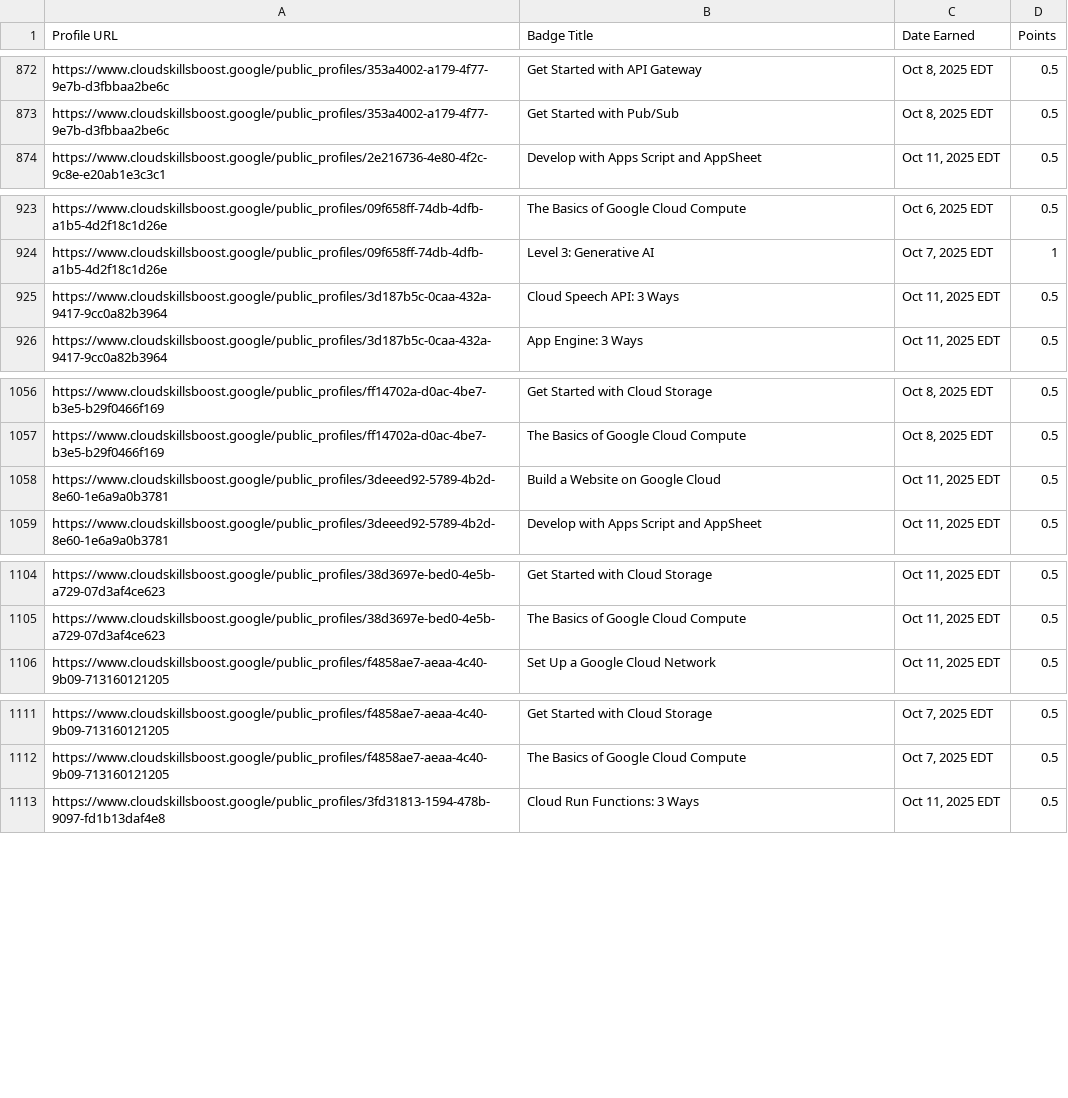
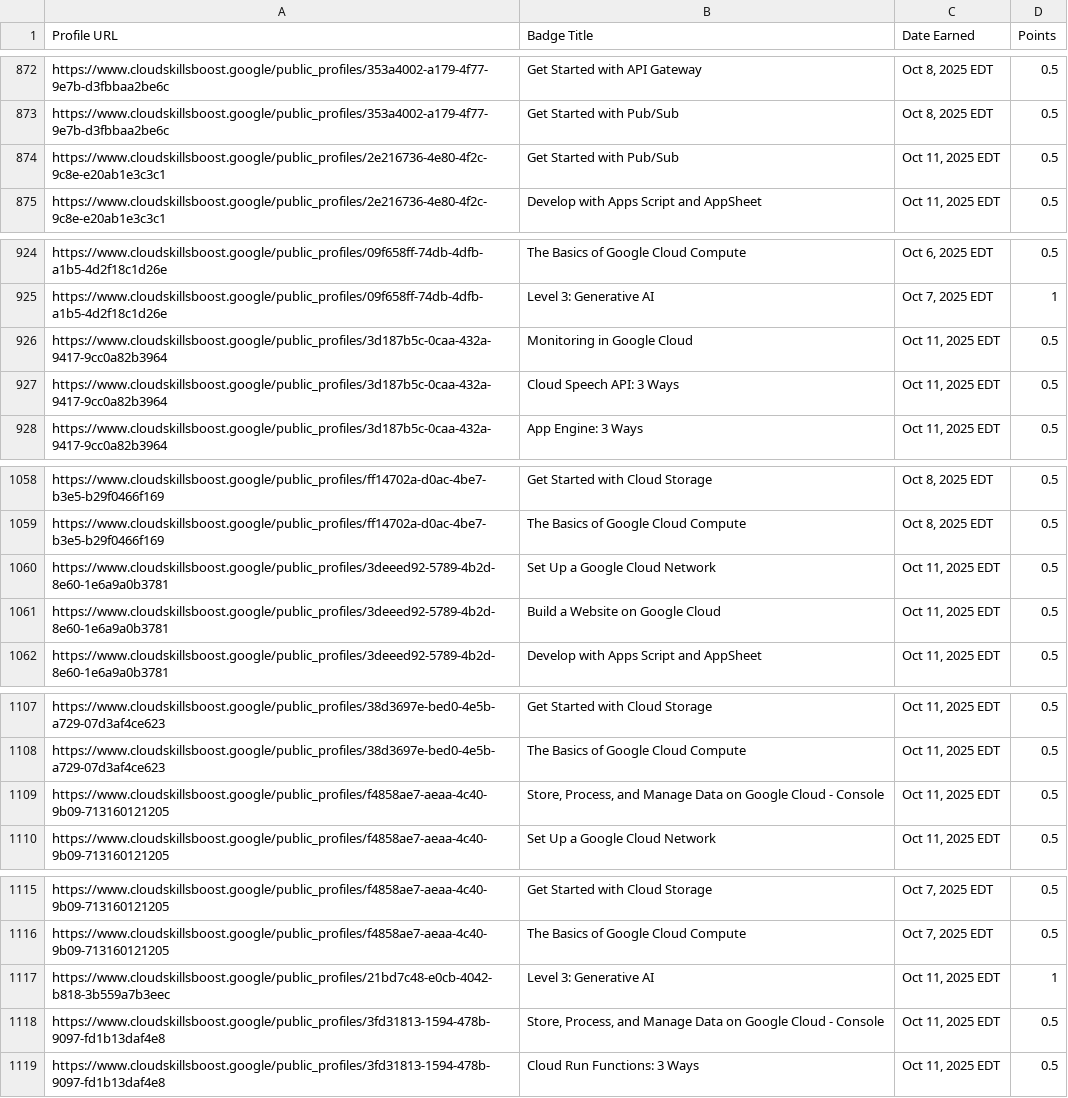
Before and after one commit to mohitsharmas97/leaderboard_gdg, a CSV file: google_cloud_badges_details.csv, drawn as a sheet; only a part is shown, gaps mark what is left out.

```diff
--- a/google_cloud_badges_details.csv
+++ b/google_cloud_badges_details.csv
@@ -873,2 +873,3 @@ https://www.cloudskillsboost.google/public_profiles/353a4002-a179-4f77-9e7b-d3fb
 https://www.cloudskillsboost.google/public_profiles/353a4002-a179-4f77-9e7b-d3fbbaa2be6c,Get Started with Pub/Sub,"Oct  8, 2025 EDT",0.5
+https://www.cloudskillsboost.google/public_profiles/2e216736-4e80-4f2c-9c8e-e20ab1e3c3c1,Get Started with Pub/Sub,"Oct 11, 2025 EDT",0.5
 https://www.cloudskillsboost.google/public_profiles/2e216736-4e80-4f2c-9c8e-e20ab1e3c3c1,Develop with Apps Script and AppSheet,"Oct 11, 2025 EDT",0.5
@@ -924,2 +925,3 @@ https://www.cloudskillsboost.google/public_profiles/09f658ff-74db-4dfb-a1b5-4d2f
 https://www.cloudskillsboost.google/public_profiles/09f658ff-74db-4dfb-a1b5-4d2f18c1d26e,Level 3: Generative AI,"Oct  7, 2025 EDT",1
+https://www.cloudskillsboost.google/public_profiles/3d187b5c-0caa-432a-9417-9cc0a82b3964,Monitoring in Google Cloud,"Oct 11, 2025 EDT",0.5
 https://www.cloudskillsboost.google/public_profiles/3d187b5c-0caa-432a-9417-9cc0a82b3964,Cloud Speech API: 3 Ways,"Oct 11, 2025 EDT",0.5
@@ -1057,2 +1059,3 @@ https://www.cloudskillsboost.google/public_profiles/ff14702a-d0ac-4be7-b3e5-b29f
 https://www.cloudskillsboost.google/public_profiles/ff14702a-d0ac-4be7-b3e5-b29f0466f169,The Basics of Google Cloud Compute,"Oct  8, 2025 EDT",0.5
+https://www.cloudskillsboost.google/public_profiles/3deeed92-5789-4b2d-8e60-1e6a9a0b3781,Set Up a Google Cloud Network,"Oct 11, 2025 EDT",0.5
 https://www.cloudskillsboost.google/public_profiles/3deeed92-5789-4b2d-8e60-1e6a9a0b3781,Build a Website on Google Cloud,"Oct 11, 2025 EDT",0.5
@@ -1105,2 +1108,3 @@ https://www.cloudskillsboost.google/public_profiles/38d3697e-bed0-4e5b-a729-07d3
 https://www.cloudskillsboost.google/public_profiles/38d3697e-bed0-4e5b-a729-07d3af4ce623,The Basics of Google Cloud Compute,"Oct 11, 2025 EDT",0.5
+https://www.cloudskillsboost.google/public_profiles/f4858ae7-aeaa-4c40-9b09-713160121205,"Store, Process, and Manage Data on Google Cloud - Console","Oct 11, 2025 EDT",0.5
 https://www.cloudskillsboost.google/public_profiles/f4858ae7-aeaa-4c40-9b09-713160121205,Set Up a Google Cloud Network,"Oct 11, 2025 EDT",0.5
@@ -1112,2 +1116,4 @@ https://www.cloudskillsboost.google/public_profiles/f4858ae7-aeaa-4c40-9b09-7131
 https://www.cloudskillsboost.google/public_profiles/f4858ae7-aeaa-4c40-9b09-713160121205,The Basics of Google Cloud Compute,"Oct  7, 2025 EDT",0.5
+https://www.cloudskillsboost.google/public_profiles/21bd7c48-e0cb-4042-b818-3b559a7b3eec,Level 3: Generative AI,"Oct 11, 2025 EDT",1
+https://www.cloudskillsboost.google/public_profiles/3fd31813-1594-478b-9097-fd1b13daf4e8,"Store, Process, and Manage Data on Google Cloud - Console","Oct 11, 2025 EDT",0.5
 https://www.cloudskillsboost.google/public_profiles/3fd31813-1594-478b-9097-fd1b13daf4e8,Cloud Run Functions: 3 Ways,"Oct 11, 2025 EDT",0.5
```
Also changed, not shown: progress_data.csv.
